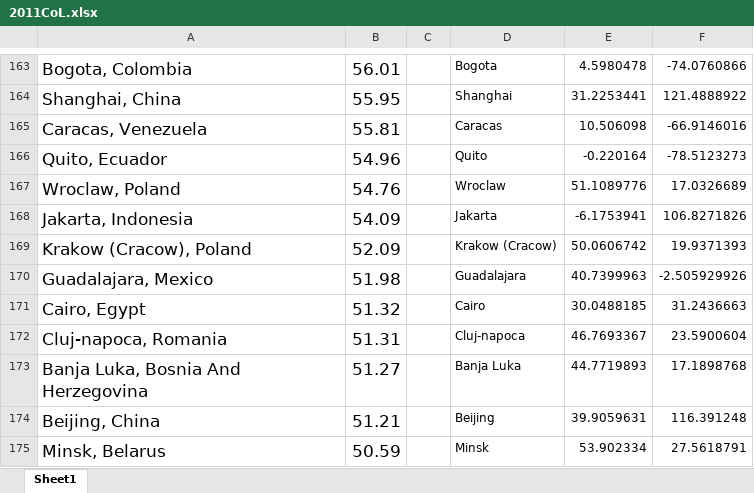
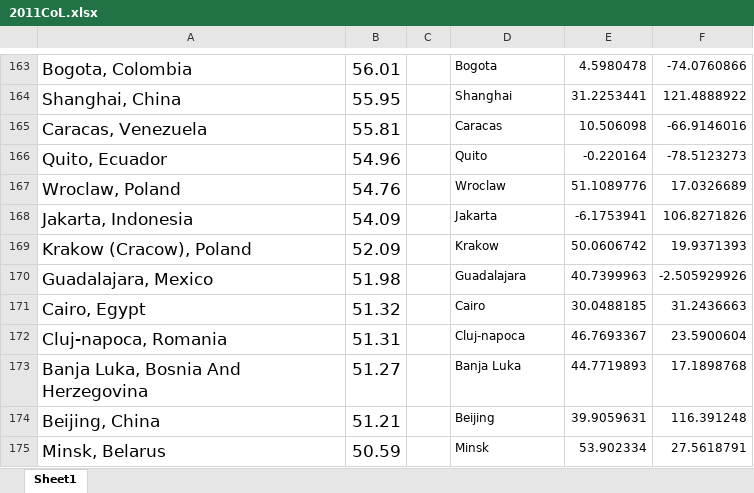
Before and after one commit to derekzxl/webgl-globe, an Excel workbook: globe/numbeoCoLData/2011CoL.xlsx, sheet Sheet1, drawn as a sheet; only a part is shown, gaps mark what is left out; values as stored, in another font and other column widths than the file's, no borders; the diff names each change by its address in the sheet, - before the commit and + after, or states it on an @@ line.

```diff
--- a/globe/numbeoCoLData/2011CoL.xlsx (sheet Sheet1)
+++ b/globe/numbeoCoLData/2011CoL.xlsx (sheet Sheet1)
-D169: Krakow (Cracow)
+D169: Krakow
```
Also changed, not shown: globe/numbeoCoLData/2010CoL.xlsx, globe/numbeoCoLData/2012CoL.xlsx, 13 other files.
